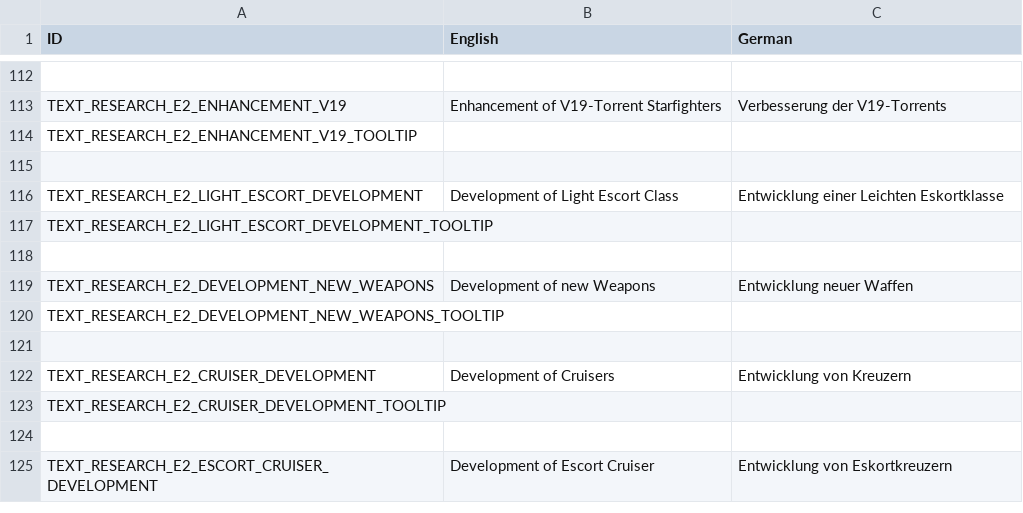
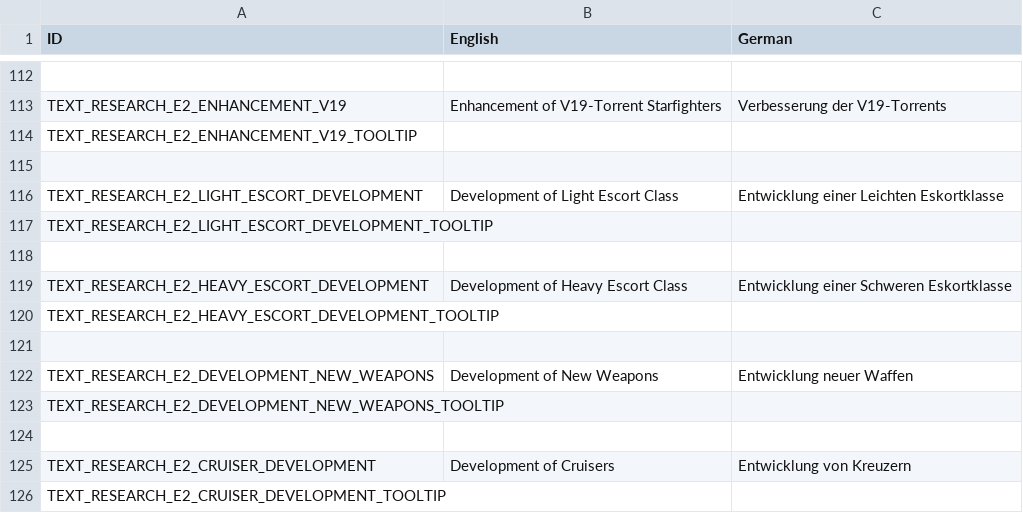
Before and after one commit to UEaWDevTeam/ultimate-empire-at-war, a TSV file: Data/Text/Research.tsv, drawn as a sheet; only a part is shown, gaps mark what is left out; the shorter side is filled out with more unchanged rows; addresses are those after the commit; the diff covers the shown part only; the diff names each change by its address in the sheet, - before the commit and + after, or states it on an @@ line.

```diff
--- a/Data/Text/Research.tsv
+++ b/Data/Text/Research.tsv
+row 119: TEXT_RESEARCH_E2_HEAVY_ESCORT_DEVELOPMENT | Development of Heavy Escort Class | Entwicklung einer Schweren Eskortklasse
+row 120: TEXT_RESEARCH_E2_HEAVY_ESCORT_DEVELOPMENT_TOOLTIP
+row 121: (empty)
-B122 (English): Development of new Weapons
+B122 (English): Development of New Weapons
```
Also changed, not shown: 33 added rows elsewhere in this file, 18 other files.
